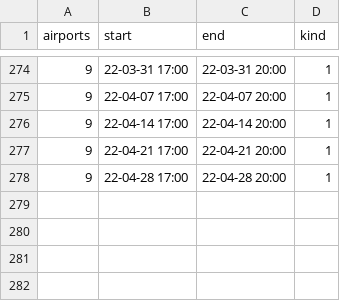
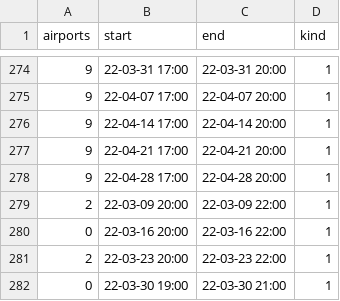
Before and after one commit to MatisseBE/VATSIMeventHISTORY, a CSV file: data.csv, drawn as a sheet; only a part is shown, gaps mark what is left out; the diff names each change by its address in the sheet, - before the commit and + after, or states it on an @@ line.

Commit message:
committing files

```diff
--- a/data.csv
+++ b/data.csv
+row 279: 2 | 22-03-09 20:00 | 22-03-09 22:00 | 1
+row 280: 0 | 22-03-16 20:00 | 22-03-16 22:00 | 1
+row 281: 2 | 22-03-23 20:00 | 22-03-23 22:00 | 1
+row 282: 0 | 22-03-30 19:00 | 22-03-30 21:00 | 1
```
